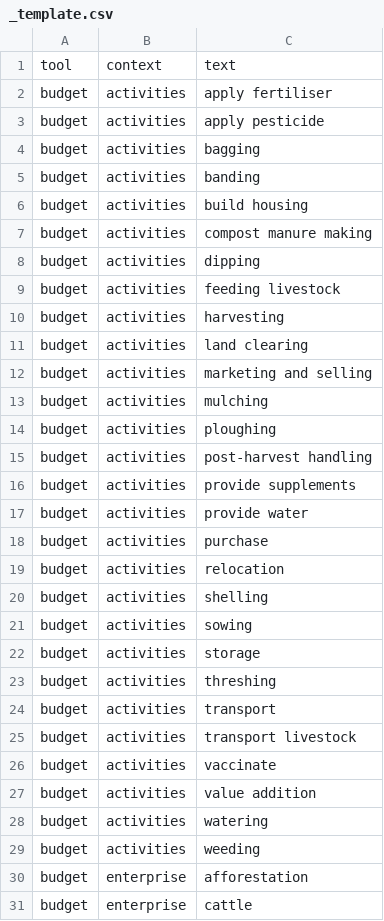
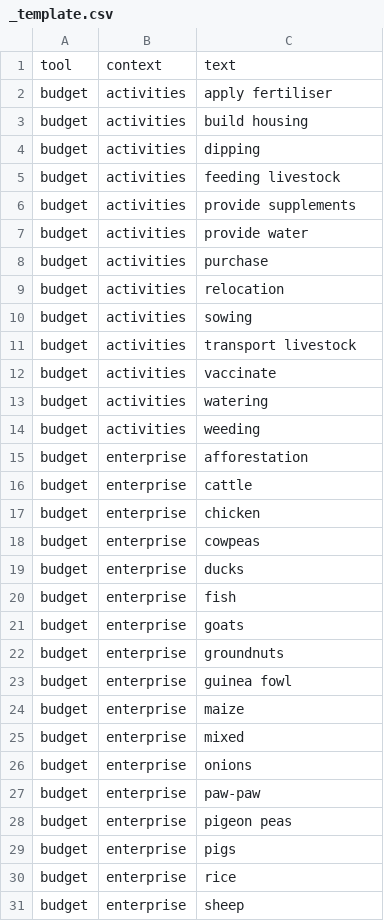
Before and after one commit to e-picsa/picsa-apps, a CSV file: libs/i18n/templates/_template.csv, drawn as a sheet; only a part is shown; the shorter side is filled out with more unchanged rows; the diff covers the shown part only.

Commit message:
chore: update translations

```diff
--- a/libs/i18n/templates/_template.csv
+++ b/libs/i18n/templates/_template.csv
@@ -2,15 +2,5 @@ tool,context,text
 "budget","activities","apply fertiliser"
-"budget","activities","apply pesticide"
-"budget","activities","bagging"
-"budget","activities","banding"
 "budget","activities","build housing"
-"budget","activities","compost manure making"
 "budget","activities","dipping"
 "budget","activities","feeding livestock"
-"budget","activities","harvesting"
-"budget","activities","land clearing"
-"budget","activities","marketing and selling"
-"budget","activities","mulching"
-"budget","activities","ploughing"
-"budget","activities","post-harvest handling"
 "budget","activities","provide supplements"
@@ -19,10 +9,5 @@ tool,context,text
 "budget","activities","relocation"
-"budget","activities","shelling"
 "budget","activities","sowing"
-"budget","activities","storage"
-"budget","activities","threshing"
-"budget","activities","transport"
 "budget","activities","transport livestock"
 "budget","activities","vaccinate"
-"budget","activities","value addition"
 "budget","activities","watering"
```
Also changed, not shown: 22 added rows, 3 removed rows and 1 edited cell elsewhere in this file, 7 other files.
